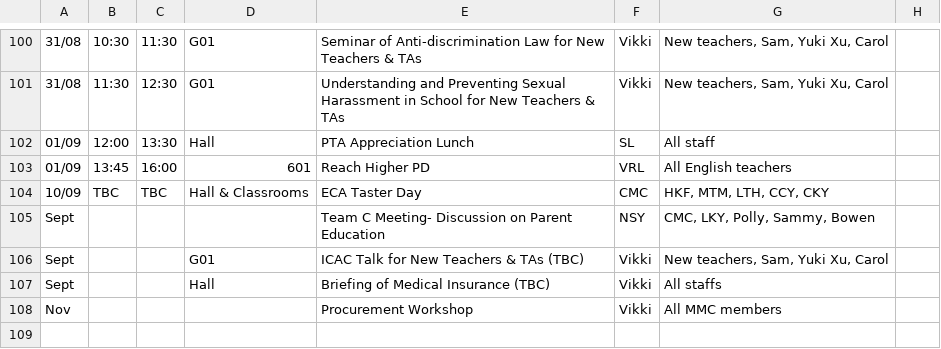
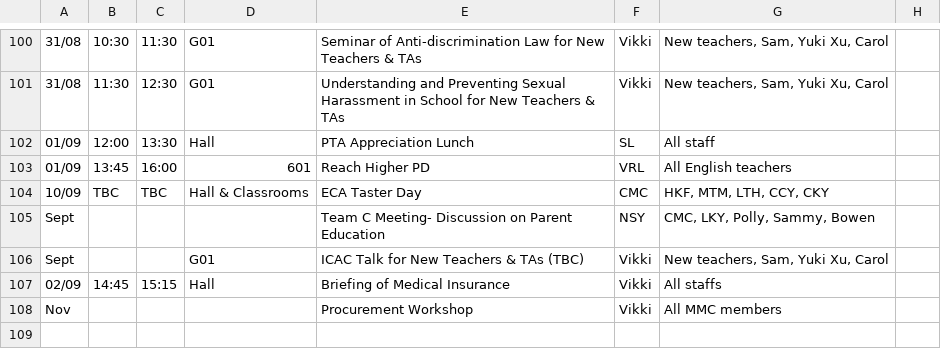
Before and after one commit to yuenck-source/ay2026, a CSV file: august_meetings.csv, drawn as a sheet; only a part is shown, gaps mark what is left out.

Commit message:
Update august_meetings.csv

```diff
--- a/august_meetings.csv
+++ b/august_meetings.csv
@@ -108,3 +108,3 @@ Sept,,,,Team C Meeting- Discussion on Parent Education,NSY,"CMC, LKY, Polly, Sam
 Sept,,,G01,ICAC Talk for New Teachers & TAs (TBC),Vikki ,"New teachers, Sam, Yuki Xu, Carol",
-Sept,,,Hall,Briefing of Medical Insurance (TBC),Vikki,All staffs,
+02/09,14:45,15:15,Hall,Briefing of Medical Insurance,Vikki,All staffs,
 Nov,,,,Procurement Workshop,Vikki,All MMC members,
```
